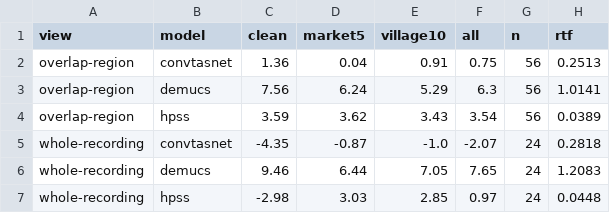
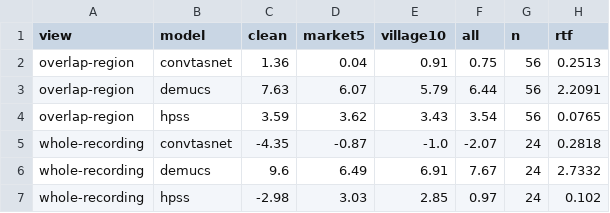
Before and after one commit to darshanrajagoli/whospoke, a CSV file: results/separation_dev_music_summary.csv, drawn as a sheet.

```diff
--- a/results/separation_dev_music_summary.csv
+++ b/results/separation_dev_music_summary.csv
@@ -2,6 +2,6 @@ view,model,clean,market5,village10,all,n,rtf
 overlap-region,convtasnet,1.36,0.04,0.91,0.75,56,0.2513
-overlap-region,demucs,7.56,6.24,5.29,6.3,56,1.0141
-overlap-region,hpss,3.59,3.62,3.43,3.54,56,0.0389
+overlap-region,demucs,7.63,6.07,5.79,6.44,56,2.2091
+overlap-region,hpss,3.59,3.62,3.43,3.54,56,0.0765
 whole-recording,convtasnet,-4.35,-0.87,-1.0,-2.07,24,0.2818
-whole-recording,demucs,9.46,6.44,7.05,7.65,24,1.2083
-whole-recording,hpss,-2.98,3.03,2.85,0.97,24,0.0448
+whole-recording,demucs,9.6,6.49,6.91,7.67,24,2.7332
+whole-recording,hpss,-2.98,3.03,2.85,0.97,24,0.102
```
Also changed, not shown: results/music_diarization_dev.csv, results/music_diarization_test.csv, 16 other files.
